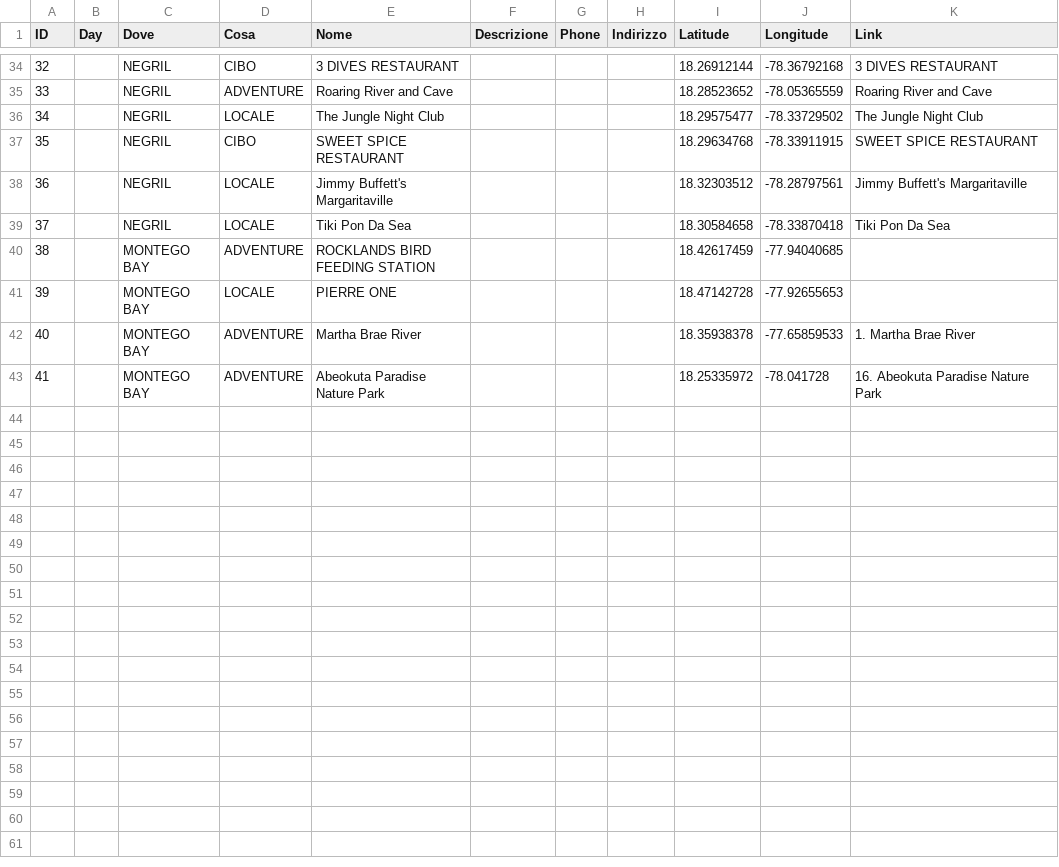
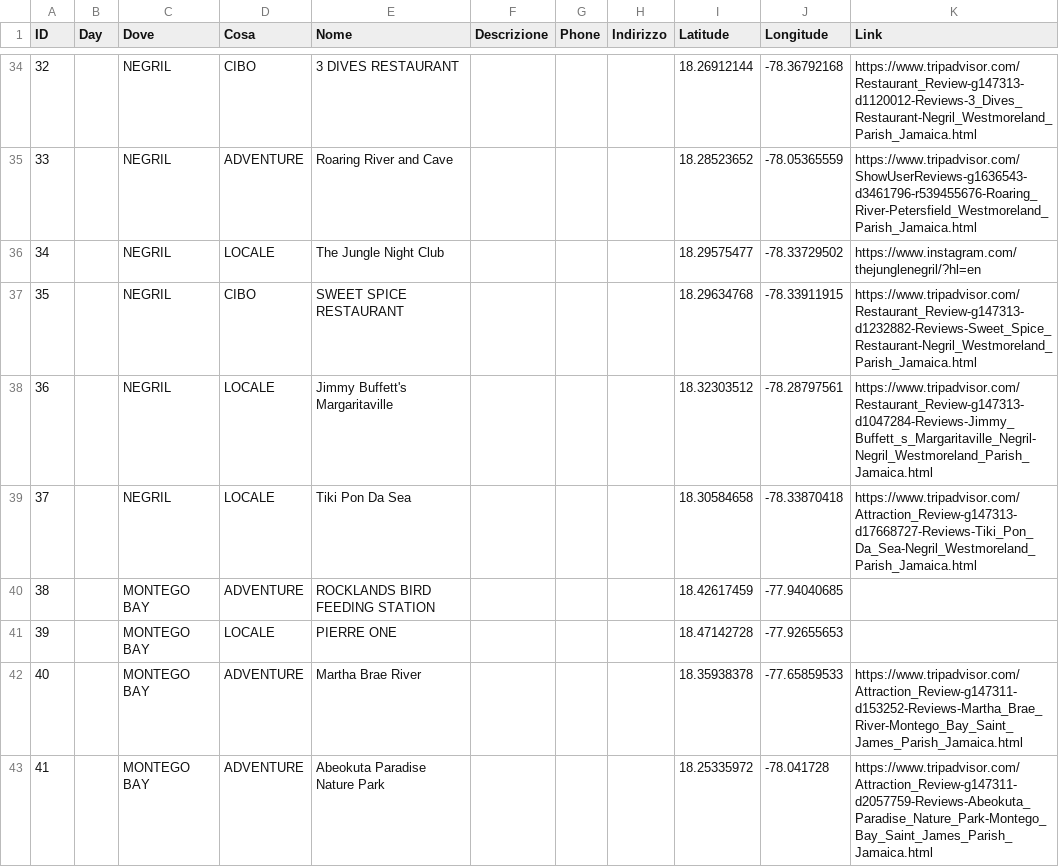
Before and after one commit to darlainedeme/jiam, a CSV file: places.csv, drawn as a sheet; only a part is shown, gaps mark what is left out; the diff covers the shown part only.

Commit message:
Add files via upload

```diff
--- a/places.csv
+++ b/places.csv
@@ -34,10 +34,10 @@ ID,Day,Dove,Cosa,Nome,Descrizione,Phone,Indirizzo,Latitude,Longitude,Link
-32,,NEGRIL,CIBO,3 DIVES RESTAURANT,,,,18.26912144,-78.36792168,3 DIVES RESTAURANT
-33,,NEGRIL,ADVENTURE,Roaring River and Cave,,,,18.28523652,-78.05365559,Roaring River and Cave
-34,,NEGRIL,LOCALE,The Jungle Night Club,,,,18.29575477,-78.33729502,The Jungle Night Club
-35,,NEGRIL,CIBO,SWEET SPICE RESTAURANT,,,,18.29634768,-78.33911915,SWEET SPICE RESTAURANT
-36,,NEGRIL,LOCALE,Jimmy Buffett's Margaritaville,,,,18.32303512,-78.28797561,Jimmy Buffett's Margaritaville
-37,,NEGRIL,LOCALE,Tiki Pon Da Sea,,,,18.30584658,-78.33870418,Tiki Pon Da Sea
+32,,NEGRIL,CIBO,3 DIVES RESTAURANT,,,,18.26912144,-78.36792168,https://www.tripadvisor.com/Restaurant_Review-g147313-d1120012-Reviews-3_Dives_Restaurant-Negril_Westmoreland_Parish_Jamaica.html
+33,,NEGRIL,ADVENTURE,Roaring River and Cave,,,,18.28523652,-78.05365559,https://www.tripadvisor.com/ShowUserReviews-g1636543-d3461796-r539455676-Roaring_River-Petersfield_Westmoreland_Parish_Jamaica.html
+34,,NEGRIL,LOCALE,The Jungle Night Club,,,,18.29575477,-78.33729502,https://www.instagram.com/thejunglenegril/?hl=en
+35,,NEGRIL,CIBO,SWEET SPICE RESTAURANT,,,,18.29634768,-78.33911915,https://www.tripadvisor.com/Restaurant_Review-g147313-d1232882-Reviews-Sweet_Spice_Restaurant-Negril_Westmoreland_Parish_Jamaica.html
+36,,NEGRIL,LOCALE,Jimmy Buffett's Margaritaville,,,,18.32303512,-78.28797561,https://www.tripadvisor.com/Restaurant_Review-g147313-d1047284-Reviews-Jimmy_Buffett_s_Margaritaville_Negril-Negril_Westmoreland_Parish_Jamaica.html
+37,,NEGRIL,LOCALE,Tiki Pon Da Sea,,,,18.30584658,-78.33870418,https://www.tripadvisor.com/Attraction_Review-g147313-d17668727-Reviews-Tiki_Pon_Da_Sea-Negril_Westmoreland_Parish_Jamaica.html
 38,,MONTEGO BAY,ADVENTURE,ROCKLANDS BIRD FEEDING STATION,,,,18.42617459,-77.94040685,
 39,,MONTEGO BAY,LOCALE,PIERRE ONE,,,,18.47142728,-77.92655653,
-40,,MONTEGO BAY,ADVENTURE,Martha Brae River,,,,18.35938378,-77.65859533,1. Martha Brae River
-41,,MONTEGO BAY,ADVENTURE,Abeokuta Paradise Nature Park,,,,18.25335972,-78.041728,16. Abeokuta Paradise Nature Park
+40,,MONTEGO BAY,ADVENTURE,Martha Brae River,,,,18.35938378,-77.65859533,https://www.tripadvisor.com/Attraction_Review-g147311-d153252-Reviews-Martha_Brae_River-Montego_Bay_Saint_James_Parish_Jamaica.html
+41,,MONTEGO BAY,ADVENTURE,Abeokuta Paradise Nature Park,,,,18.25335972,-78.041728,https://www.tripadvisor.com/Attraction_Review-g147311-d2057759-Reviews-Abeokuta_Paradise_Nature_Park-Montego_Bay_Saint_James_Parish_Jamaica.html
```
Also changed, not shown: 30 edited cells elsewhere in this file.
